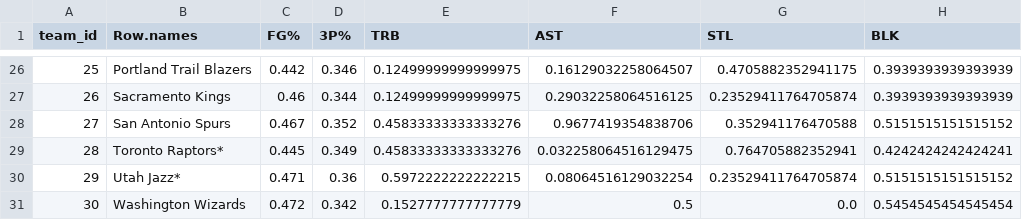
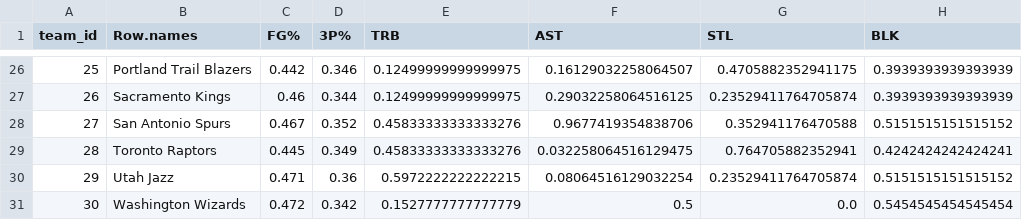
Before and after one commit to josmarsan24/game_predictor, a CSV file: nba_data_norm.csv, drawn as a sheet; only a part is shown, gaps mark what is left out; the diff covers the shown part only; the diff names each change by its address in the sheet, - before the commit and + after, or states it on an @@ line.

```diff
--- a/nba_data_norm.csv
+++ b/nba_data_norm.csv
-B29 (Row.names): Toronto Raptors*
+B29 (Row.names): Toronto Raptors
-B30 (Row.names): Utah Jazz*
+B30 (Row.names): Utah Jazz
```
Also changed, not shown: 14 edited cells elsewhere in this file, nba_games.csv, nba_games_po.csv, 5 other files.
